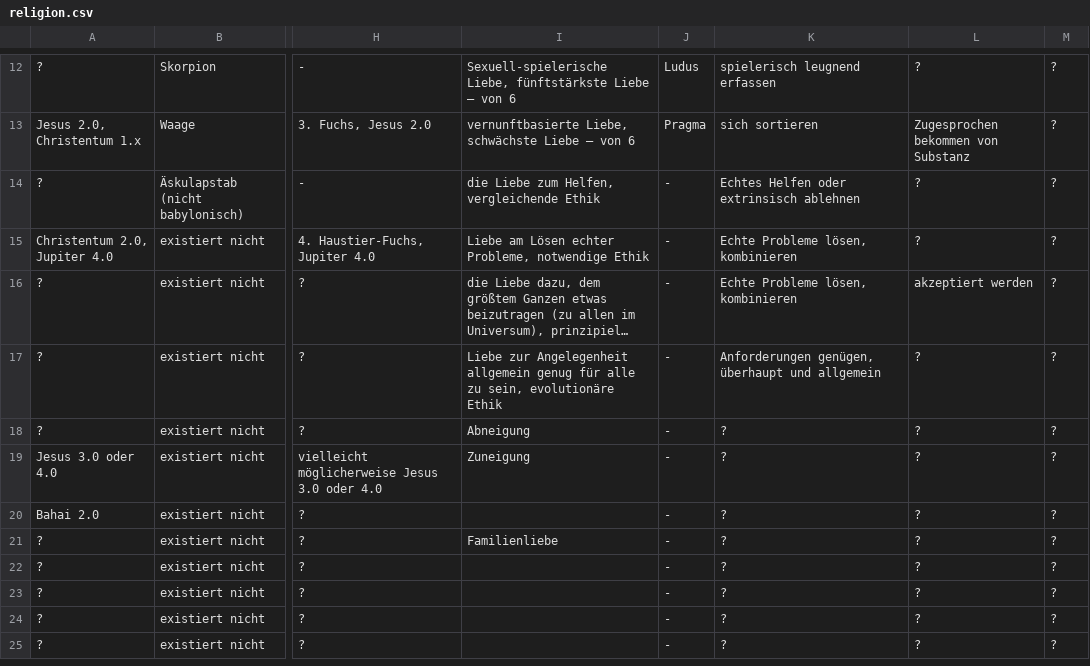
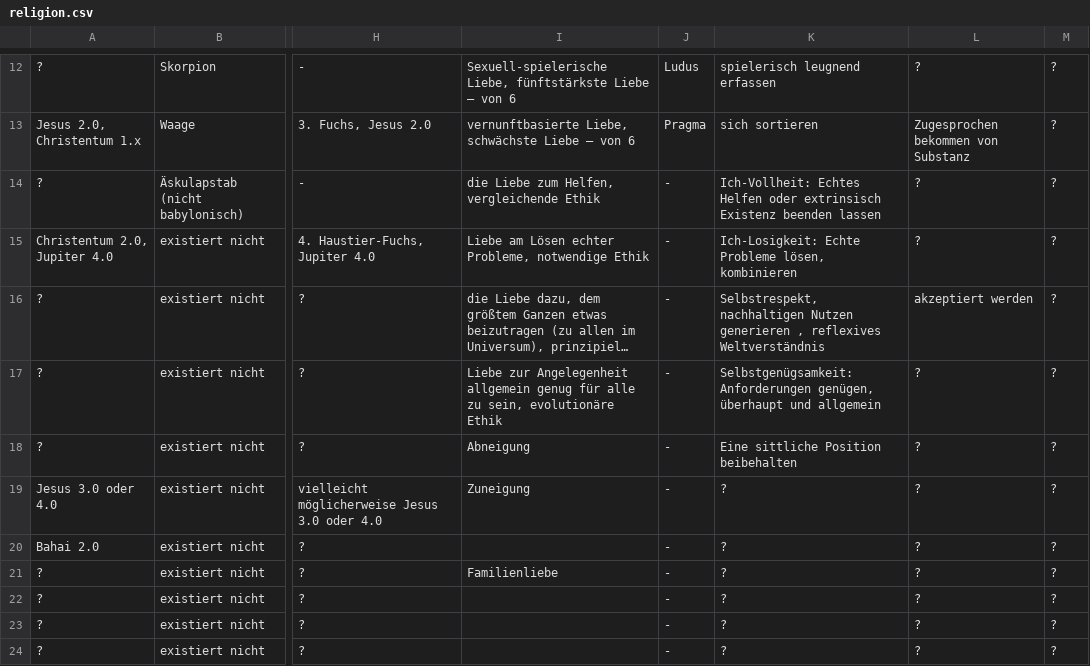
Before and after one commit to githubuser2000/reta.old.repaired, a CSV file: religion.csv, drawn as a sheet; only a part is shown, gaps mark what is left out; the shorter side is filled out with more unchanged rows; long unchanged cells end in …; the diff names each change by its address in the sheet, - before the commit and + after, or states it on an @@ line.

Commit message:
Mo 7. Sep 20:27:14 CEST 2020

```diff
--- a/religion.csv
+++ b/religion.csv
-K14: Echtes Helfen oder extrinsisch ablehnen
+K14: Ich-Vollheit: Echtes Helfen oder extrinsisch Existenz beenden lassen
-K15: Echte Probleme lösen, kombinieren
+K15: Ich-Losigkeit: Echte Probleme lösen, kombinieren
-K16: Echte Probleme lösen, kombinieren
+K16: Selbstrespekt, nachhaltigen Nutzen generieren , reflexives Weltverständnis
-K17: Anforderungen genügen,…
+K17: Selbstgenügsamkeit: Anforderungen genügen,…
-K18: ?
+K18: Eine sittliche Position beibehalten
```
